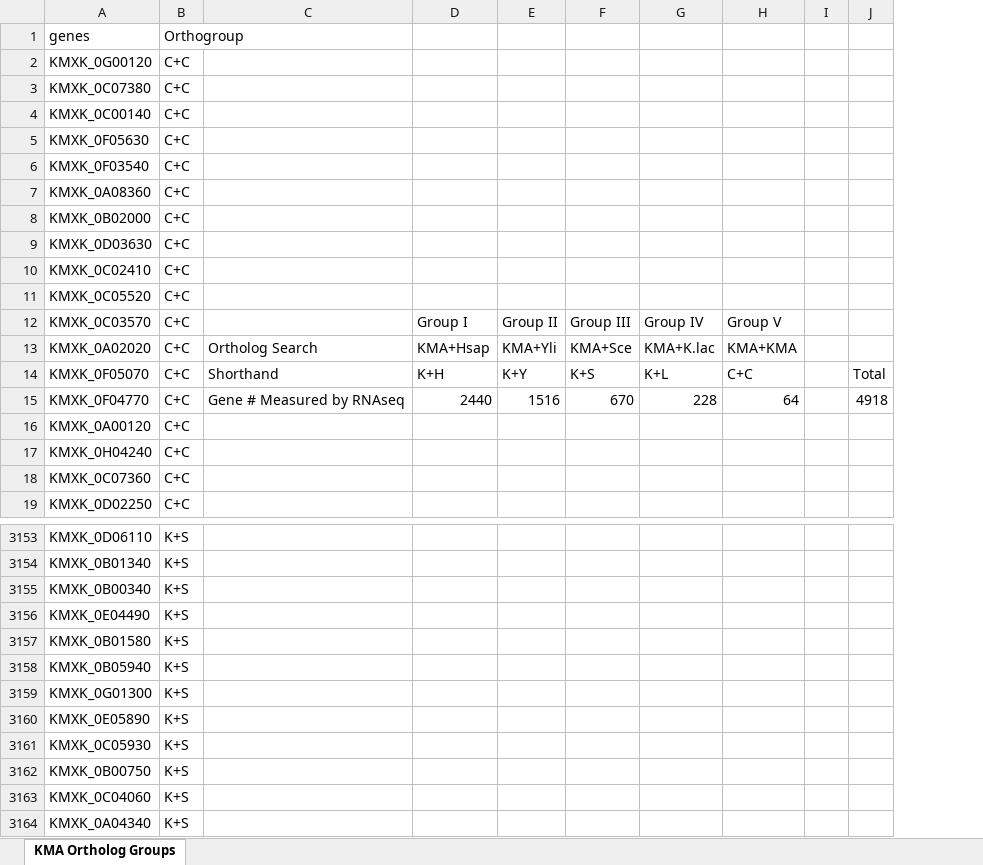
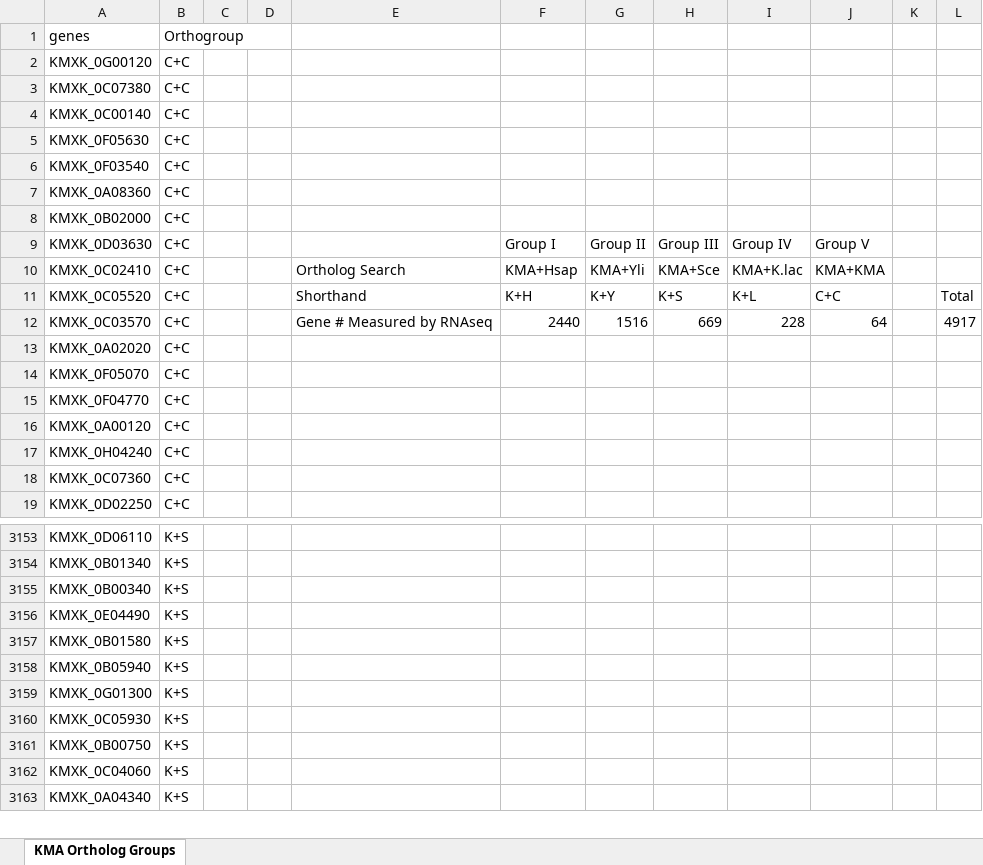
Before and after one commit to SysBioChalmers/OrthOmics, an Excel workbook: Figure3 and Supplement3/kma/KMA_detectedRNA_orthogroups.xlsx, sheet KMA Ortholog Groups, drawn as a sheet; only a part is shown, gaps mark what is left out; values as stored, in another font and other column widths than the file's, no borders; removed rows and columns are numbered as before the commit, all else as after; the diff names each change by its address in the sheet, - before the commit and + after, or states it on an @@ line.

Commit message:
Update KMA_detectedRNA_orthogroups.xlsx

```diff
--- a/Figure3 and Supplement3/kma/KMA_detectedRNA_orthogroups.xlsx (sheet KMA Ortholog Groups)
+++ b/Figure3 and Supplement3/kma/KMA_detectedRNA_orthogroups.xlsx (sheet KMA Ortholog Groups)
+column C, empty
+column D, empty
-row 9: KMXK_0D03630 | C+C
-row 10: KMXK_0C02410 | C+C
-row 11: KMXK_0C05520 | C+C
-A9 (genes): KMXK_0C03570
+A9 (genes): KMXK_0D03630
-A10 (genes): KMXK_0A02020
+A10 (genes): KMXK_0C02410
-A11 (genes): KMXK_0F05070
+A11 (genes): KMXK_0C05520
-A12 (genes): KMXK_0F04770
+A12 (genes): KMXK_0C03570
-H12: 670
+H12: 669
-L12: 4918
+L12: 4917
+row 13: KMXK_0A02020 | C+C
+row 14: KMXK_0F05070 | C+C
+row 15: KMXK_0F04770 | C+C
-row 3160: KMXK_0E05890 | K+S
```
